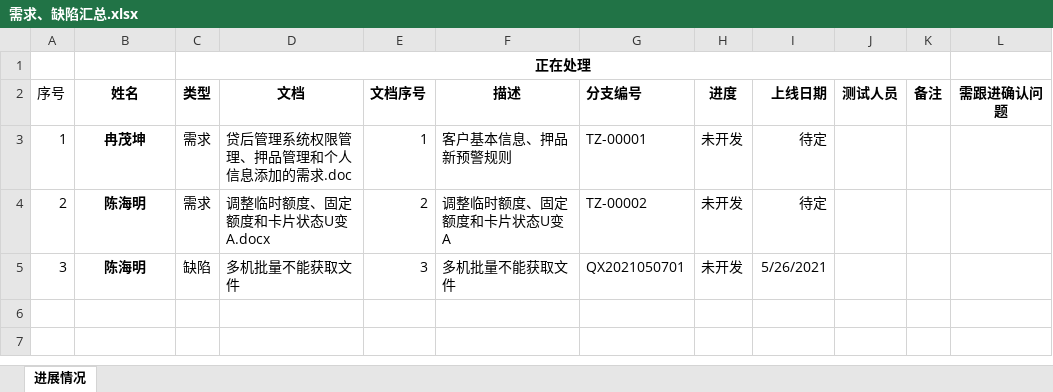
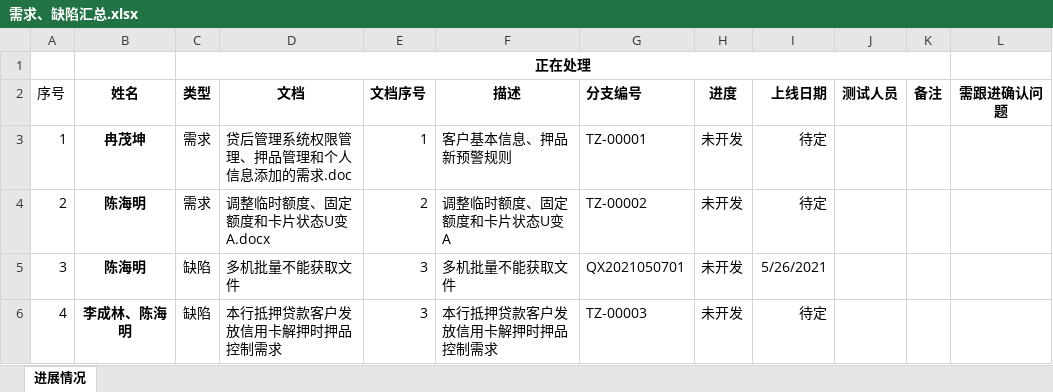
Before and after one commit to chenhaiming90/MicroServier_Config, an Excel workbook: 信用卡贷后系统/需求、缺陷汇总.xlsx, sheet 进展情况, drawn as a sheet; values as stored, in another font and other column widths than the file's, no borders; the diff names each change by its address in the sheet, - before the commit and + after, or states it on an @@ line.

Commit message:
22

```diff
--- a/信用卡贷后系统/需求、缺陷汇总.xlsx (sheet 进展情况)
+++ b/信用卡贷后系统/需求、缺陷汇总.xlsx (sheet 进展情况)
+row 6: 4 | 李成林、陈海明 | 缺陷 | 本行抵押贷款客户发放信用卡解押时押品控制需求 | 3 | 本行抵押贷款客户发放信用卡解押时押品控制需求 | TZ-00003 | 未开发 | 待定
```
